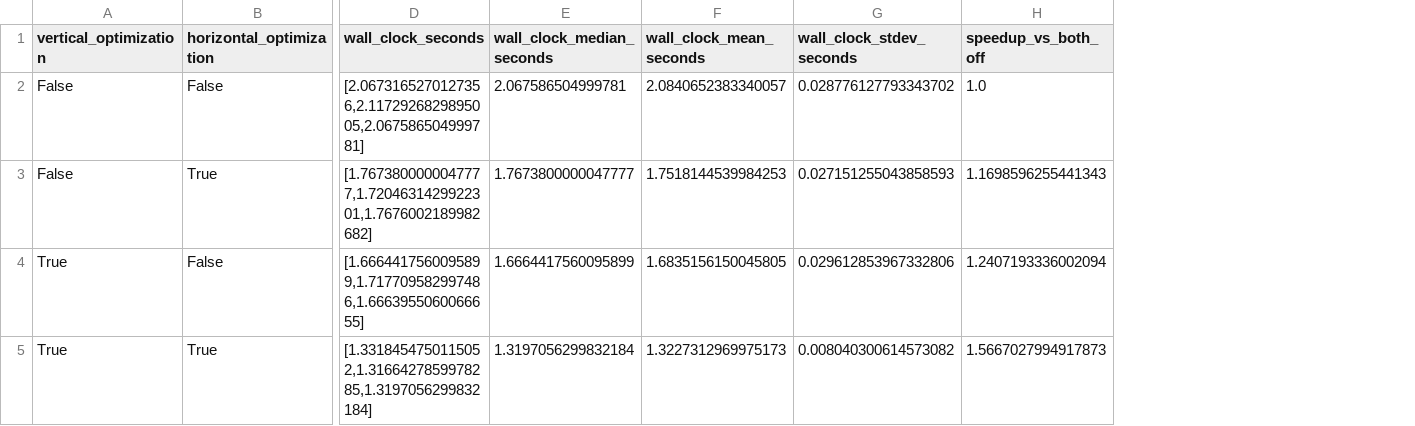
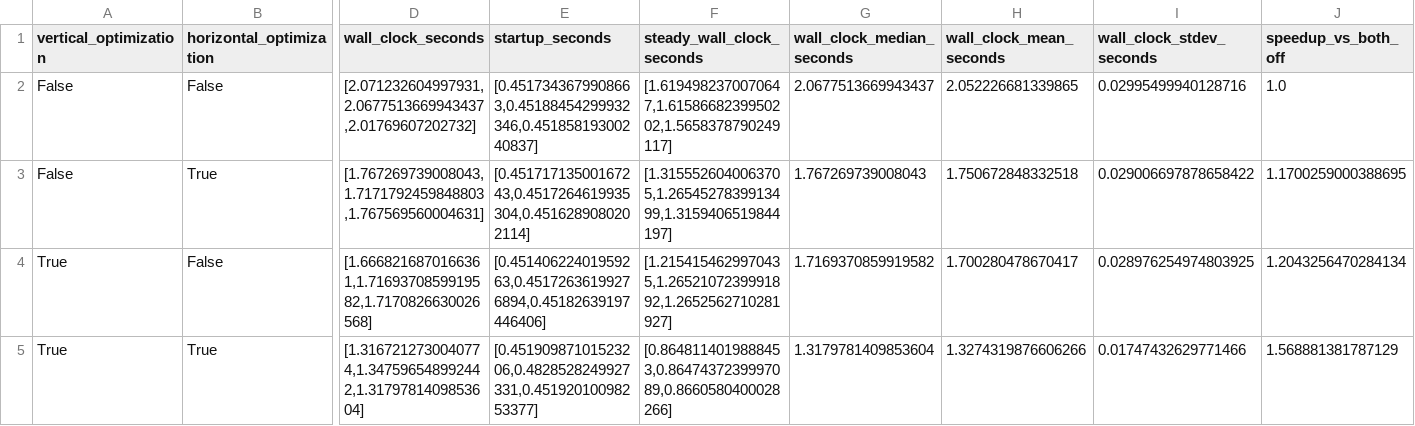
Before and after one commit to tocods/ComposeDES, a CSV file: experiments/atlahs_ablation/icon8_frontier_partitioned/results.csv, drawn as a sheet; only a part is shown, gaps mark what is left out; addresses are those after the commit; the diff names each change by its address in the sheet, - before the commit and + after, or states it on an @@ line.

```diff
--- a/experiments/atlahs_ablation/icon8_frontier_partitioned/results.csv
+++ b/experiments/atlahs_ablation/icon8_frontier_partitioned/results.csv
+column E (startup_seconds), rows 2-5: [0.4517343679908663,0.45188454299932346,0.45185819300240837] | [0.45171713500167243,0.4517264619935304,0.4516289080202114] | [0.45140622401959263,0.45172636199276894,0.45182639197446406] | [0.45190987101523206,0.4828528249927331,0.45192010098253377]
+column F (steady_wall_clock_seconds), rows 2-5: [1.6194982370070647,1.6158668239950202,1.5658378790249117] | [1.3155526040063705,1.2654527839913499,1.3159406519844197] | [1.2154154629970435,1.2652107239991892,1.2652562710281927] | [0.8648114019888453,0.8647437239997089,0.8660580400028266]
-D2 (wall_clock_seconds): [2.0673165270127356,2.1172926829895005,2.067586504999781]
+D2 (wall_clock_seconds): [2.071232604997931,2.0677513669943437,2.01769607202732]
-G2 (wall_clock_median_seconds): 2.067586504999781
+G2 (wall_clock_median_seconds): 2.0677513669943437
-H2 (wall_clock_mean_seconds): 2.0840652383340057
+H2 (wall_clock_mean_seconds): 2.052226681339865
-I2 (wall_clock_stdev_seconds): 0.028776127793343702
+I2 (wall_clock_stdev_seconds): 0.02995499940128716
-D3 (wall_clock_seconds): [1.7673800000047777,1.7204631429922301,1.7676002189982682]
+D3 (wall_clock_seconds): [1.767269739008043,1.7171792459848803,1.767569560004631]
-G3 (wall_clock_median_seconds): 1.7673800000047777
+G3 (wall_clock_median_seconds): 1.767269739008043
-H3 (wall_clock_mean_seconds): 1.7518144539984253
+H3 (wall_clock_mean_seconds): 1.750672848332518
-I3 (wall_clock_stdev_seconds): 0.027151255043858593
+I3 (wall_clock_stdev_seconds): 0.029006697878658422
-J3 (speedup_vs_both_off): 1.1698596255441343
+J3 (speedup_vs_both_off): 1.1700259000388695
-D4 (wall_clock_seconds): [1.6664417560095899,1.717709582997486,1.6663955060066655]
+D4 (wall_clock_seconds): [1.6668216870166361,1.7169370859919582,1.7170826630026568]
-G4 (wall_clock_median_seconds): 1.6664417560095899
+G4 (wall_clock_median_seconds): 1.7169370859919582
-H4 (wall_clock_mean_seconds): 1.6835156150045805
+H4 (wall_clock_mean_seconds): 1.700280478670417
-I4 (wall_clock_stdev_seconds): 0.029612853967332806
+I4 (wall_clock_stdev_seconds): 0.028976254974803925
-J4 (speedup_vs_both_off): 1.2407193336002094
+J4 (speedup_vs_both_off): 1.2043256470284134
-D5 (wall_clock_seconds): [1.3318454750115052,1.3166427859978285,1.3197056299832184]
+D5 (wall_clock_seconds): [1.3167212730040774,1.347596548992442,1.3179781409853604]
-G5 (wall_clock_median_seconds): 1.3197056299832184
+G5 (wall_clock_median_seconds): 1.3179781409853604
-H5 (wall_clock_mean_seconds): 1.3227312969975173
+H5 (wall_clock_mean_seconds): 1.3274319876606266
-I5 (wall_clock_stdev_seconds): 0.008040300614573082
+I5 (wall_clock_stdev_seconds): 0.01747432629771466
-J5 (speedup_vs_both_off): 1.5667027994917873
+J5 (speedup_vs_both_off): 1.568881381787129
```
Also changed, not shown: experiments/atlahs_ablation/all_workloads.csv, experiments/atlahs_ablation/hpcg64_frontier_partitioned/results.csv, 25 other files.
